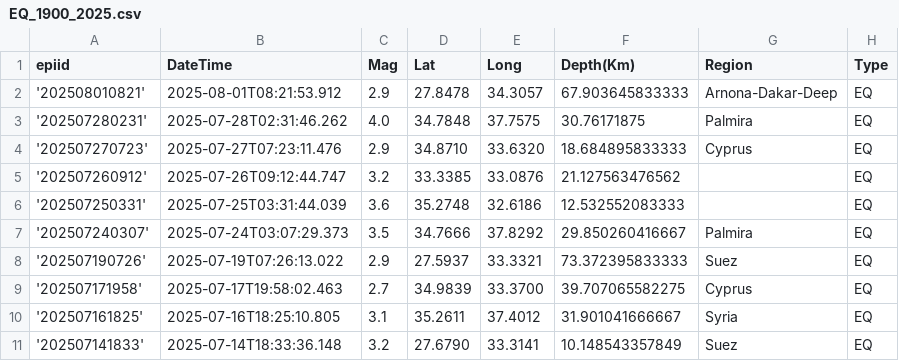
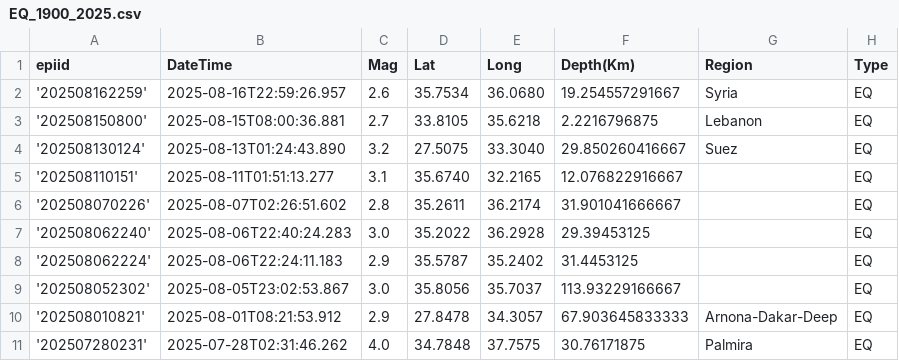
Before and after one commit to Tuvudel/israel-earthquake-map, a CSV file: data/RAW/EQ_1900_2025.csv, drawn as a sheet; only a part is shown; the shorter side is filled out with more unchanged rows; the diff names each change by its address in the sheet, - before the commit and + after, or states it on an @@ line.

Commit message:
-added 'distance from' column to db -used that instead of 'location text' in the 'distance' column of the eq data table

```diff
--- a/data/RAW/EQ_1900_2025.csv
+++ b/data/RAW/EQ_1900_2025.csv
+row 2: '202508162259' | 2025-08-16T22:59:26.957 | 2.6 | 35.7534 | 36.0680 | 19.254557291667 | Syria | EQ
+row 3: '202508150800' | 2025-08-15T08:00:36.881 | 2.7 | 33.8105 | 35.6218 | 2.2216796875 | Lebanon | EQ
+row 4: '202508130124' | 2025-08-13T01:24:43.890 | 3.2 | 27.5075 | 33.3040 | 29.850260416667 | Suez | EQ
+row 5: '202508110151' | 2025-08-11T01:51:13.277 | 3.1 | 35.6740 | 32.2165 | 12.076822916667 |  | EQ
+row 6: '202508070226' | 2025-08-07T02:26:51.602 | 2.8 | 35.2611 | 36.2174 | 31.901041666667 |  | EQ
+row 7: '202508062240' | 2025-08-06T22:40:24.283 | 3.0 | 35.2022 | 36.2928 | 29.39453125 |  | EQ
+row 8: '202508062224' | 2025-08-06T22:24:11.183 | 2.9 | 35.5787 | 35.2402 | 31.4453125 |  | EQ
+row 9: '202508052302' | 2025-08-05T23:02:53.867 | 3.0 | 35.8056 | 35.7037 | 113.93229166667 |  | EQ
```
Also changed, not shown: 5 other files.
